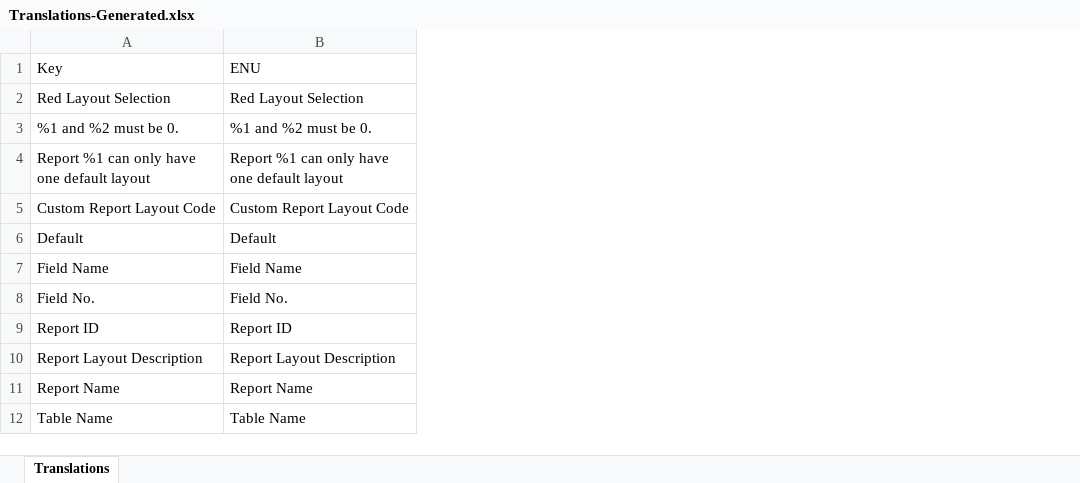
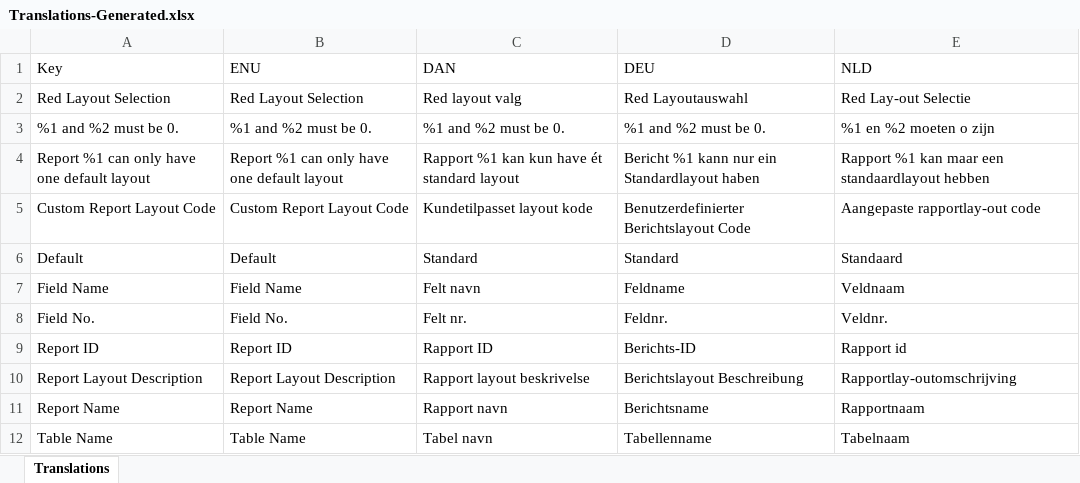
Before and after one commit to RedAndBundle/Red.MultipleLayouts, an Excel workbook: Scripts/Translations-Generated.xlsx, sheet Translations, drawn as a sheet; only a part is shown; values as stored, in another font and other column widths than the file's, no borders; the diff covers the shown part only; the diff names each change by its address in the sheet, - before the commit and + after, or states it on an @@ line.

```diff
--- a/Scripts/Translations-Generated.xlsx (sheet Translations)
+++ b/Scripts/Translations-Generated.xlsx (sheet Translations)
+column C (DAN), rows 2-12: Red layout valg | %1 and %2 must be 0. | Rapport %1 kan kun have ét standard layout | Kundetilpasset layout kode | Standard | Felt navn | Felt nr. | Rapport ID | Rapport layout beskrivelse | Rapport navn | Tabel navn
+column D (DEU), rows 2-12: Red Layoutauswahl | %1 and %2 must be 0. | Bericht %1 kann nur ein Standardlayout haben | Benutzerdefinierter Berichtslayout Code | Standard | Feldname | Feldnr. | Berichts-ID | Berichtslayout Beschreibung | Berichtsname | Tabellenname
+column E (NLD), rows 2-12: Red Lay-out Selectie | %1 en %2 moeten o zijn | Rapport %1 kan maar een standaardlayout hebben | Aangepaste rapportlay-out code | Standaard | Veldnaam | Veldnr. | Rapport id | Rapportlay-outomschrijving | Rapportnaam | Tabelnaam
```
Also changed, not shown: 4 added rows, 17 moved rows and 2 edited cells elsewhere in this sheet, Scripts/Translations.xlsx, 9 other files.
